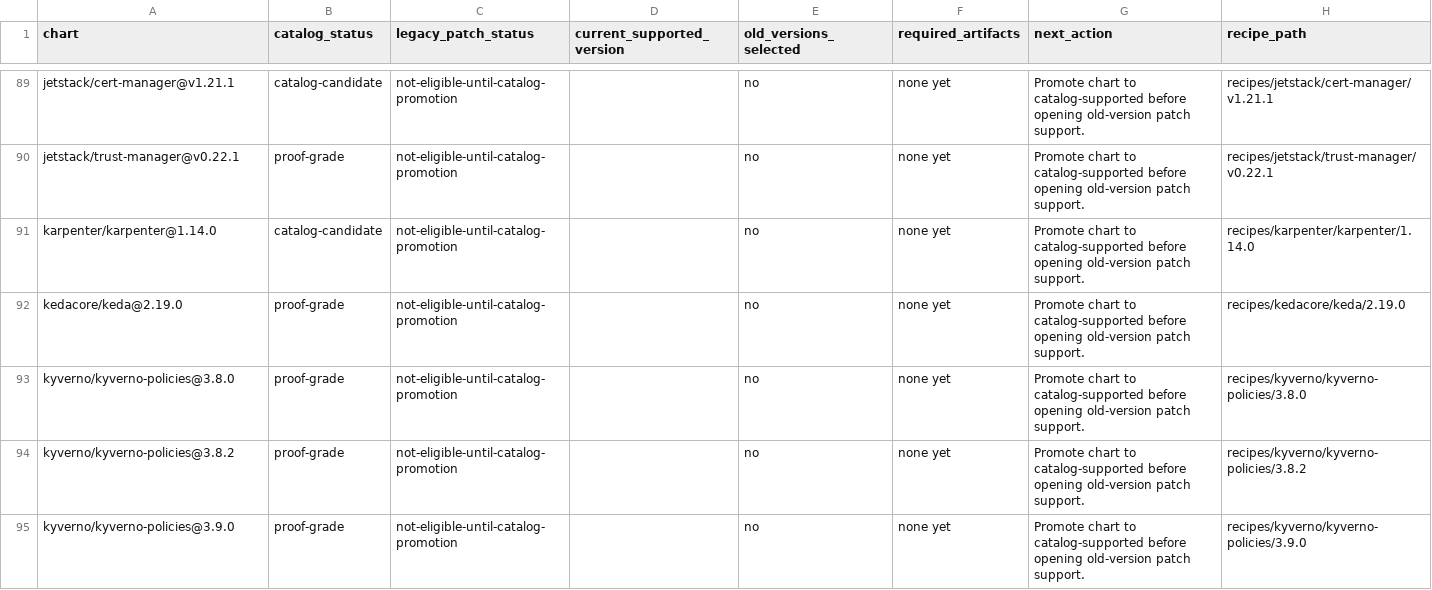
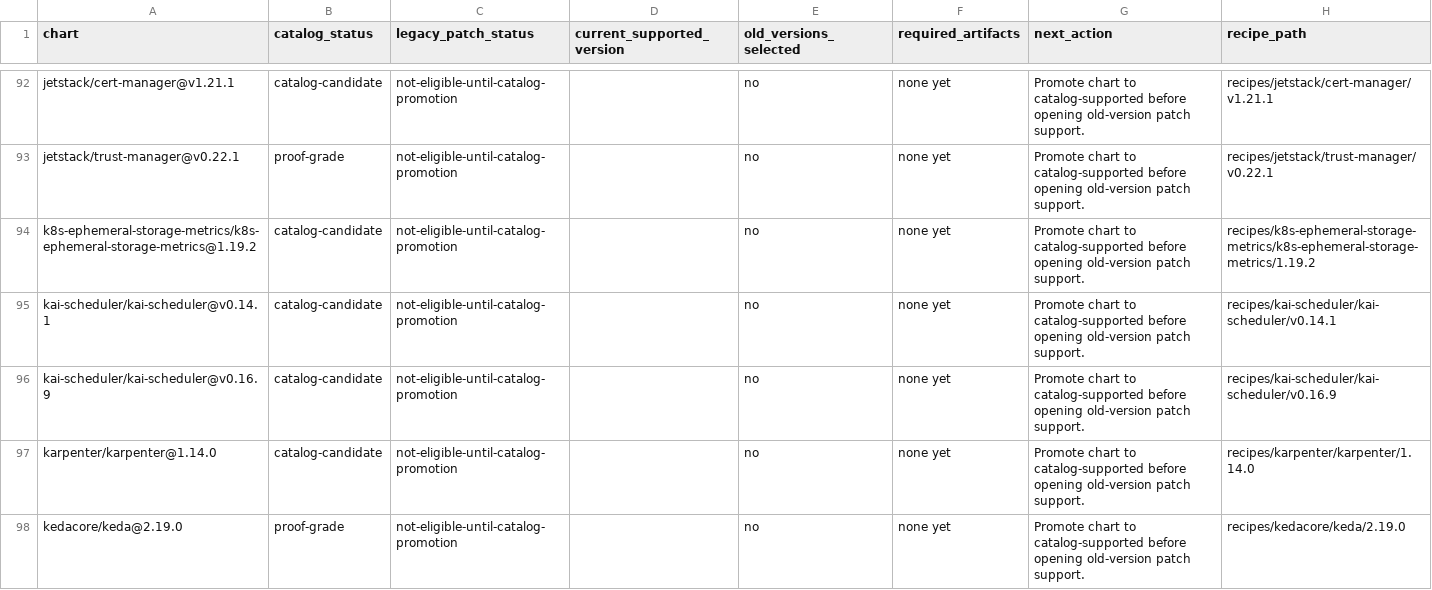
Before and after one commit to confighub/helm-expt, a CSV file: data/legacy-patch-review/review.csv, drawn as a sheet; only a part is shown, gaps mark what is left out; the shorter side is filled out with more unchanged rows; the diff covers the shown part only.

```diff
--- a/data/legacy-patch-review/review.csv
+++ b/data/legacy-patch-review/review.csv
@@ -90,2 +93,5 @@ jetstack/cert-manager@v1.21.1,catalog-candidate,not-eligible-until-catalog-promo
 jetstack/trust-manager@v0.22.1,proof-grade,not-eligible-until-catalog-promotion,,no,none yet,Promote chart to catalog-supported before opening old-version patch support.,recipes/jetstack/trust-manager/v0.22.1
+k8s-ephemeral-storage-metrics/k8s-ephemeral-storage-metrics@1.19.2,catalog-candidate,not-eligible-until-catalog-promotion,,no,none yet,Promote chart to catalog-supported before opening old-version patch support.,recipes/k8s-ephemeral-storage-metrics/k8s-ephemeral-storage-metrics/1.19.2
+kai-scheduler/kai-scheduler@v0.14.1,catalog-candidate,not-eligible-until-catalog-promotion,,no,none yet,Promote chart to catalog-supported before opening old-version patch support.,recipes/kai-scheduler/kai-scheduler/v0.14.1
+kai-scheduler/kai-scheduler@v0.16.9,catalog-candidate,not-eligible-until-catalog-promotion,,no,none yet,Promote chart to catalog-supported before opening old-version patch support.,recipes/kai-scheduler/kai-scheduler/v0.16.9
 karpenter/karpenter@1.14.0,catalog-candidate,not-eligible-until-catalog-promotion,,no,none yet,Promote chart to catalog-supported before opening old-version patch support.,recipes/karpenter/karpenter/1.14.0
```
Also changed, not shown: 8 added rows elsewhere in this file, data/app-readiness/rbac-findings.csv, data/image-digest-workdown/chart-summary.csv, 44 other files.
